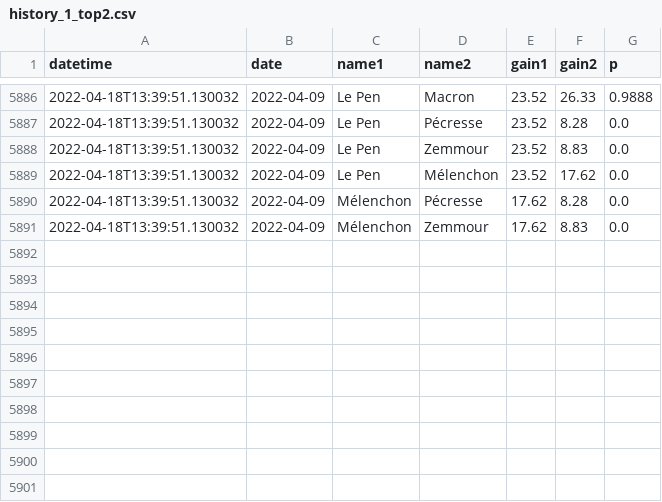
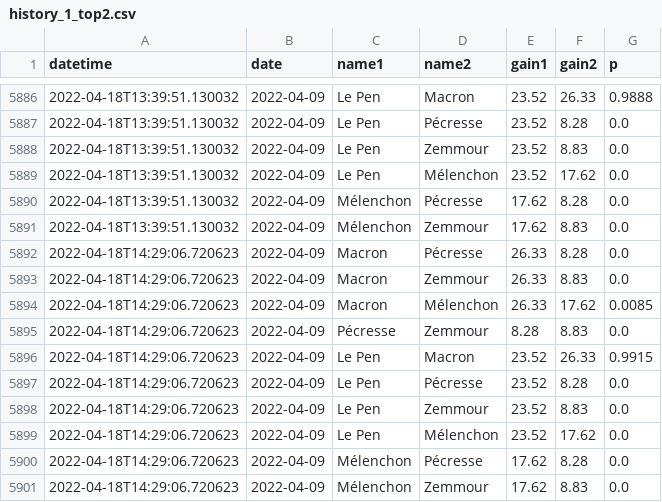
Before and after one commit to michalskop/simple-polls, a CSV file: fr2022/history_1_top2.csv, drawn as a sheet; only a part is shown, gaps mark what is left out.

```diff
--- a/fr2022/history_1_top2.csv
+++ b/fr2022/history_1_top2.csv
@@ -5891 +5891,11 @@ datetime,date,name1,name2,gain1,gain2,p
 2022-04-18T13:39:51.130032,2022-04-09,Mélenchon,Zemmour,17.62,8.83,0.0
+2022-04-18T14:29:06.720623,2022-04-09,Macron,Pécresse,26.33,8.28,0.0
+2022-04-18T14:29:06.720623,2022-04-09,Macron,Zemmour,26.33,8.83,0.0
+2022-04-18T14:29:06.720623,2022-04-09,Macron,Mélenchon,26.33,17.62,0.0085
+2022-04-18T14:29:06.720623,2022-04-09,Pécresse,Zemmour,8.28,8.83,0.0
+2022-04-18T14:29:06.720623,2022-04-09,Le Pen,Macron,23.52,26.33,0.9915
+2022-04-18T14:29:06.720623,2022-04-09,Le Pen,Pécresse,23.52,8.28,0.0
+2022-04-18T14:29:06.720623,2022-04-09,Le Pen,Zemmour,23.52,8.83,0.0
+2022-04-18T14:29:06.720623,2022-04-09,Le Pen,Mélenchon,23.52,17.62,0.0
+2022-04-18T14:29:06.720623,2022-04-09,Mélenchon,Pécresse,17.62,8.28,0.0
+2022-04-18T14:29:06.720623,2022-04-09,Mélenchon,Zemmour,17.62,8.83,0.0
```
Also changed, not shown: fr2022/history_1_duel.csv, fr2022/history_1_rank.csv, 1 other file.
